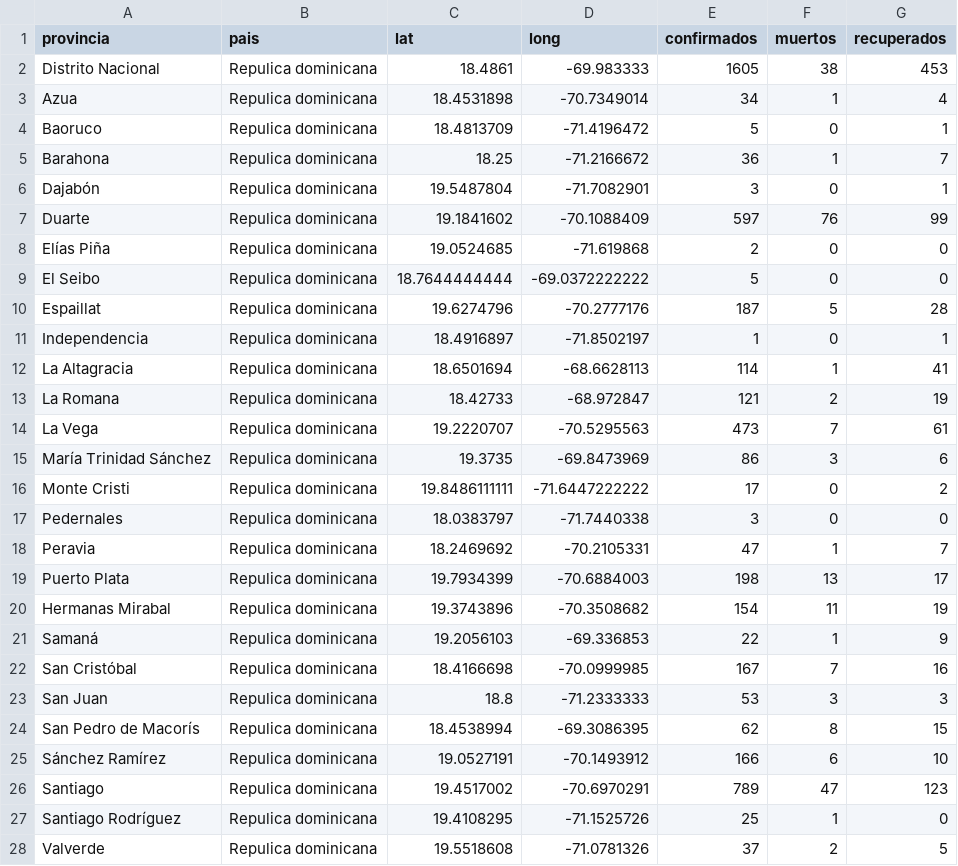
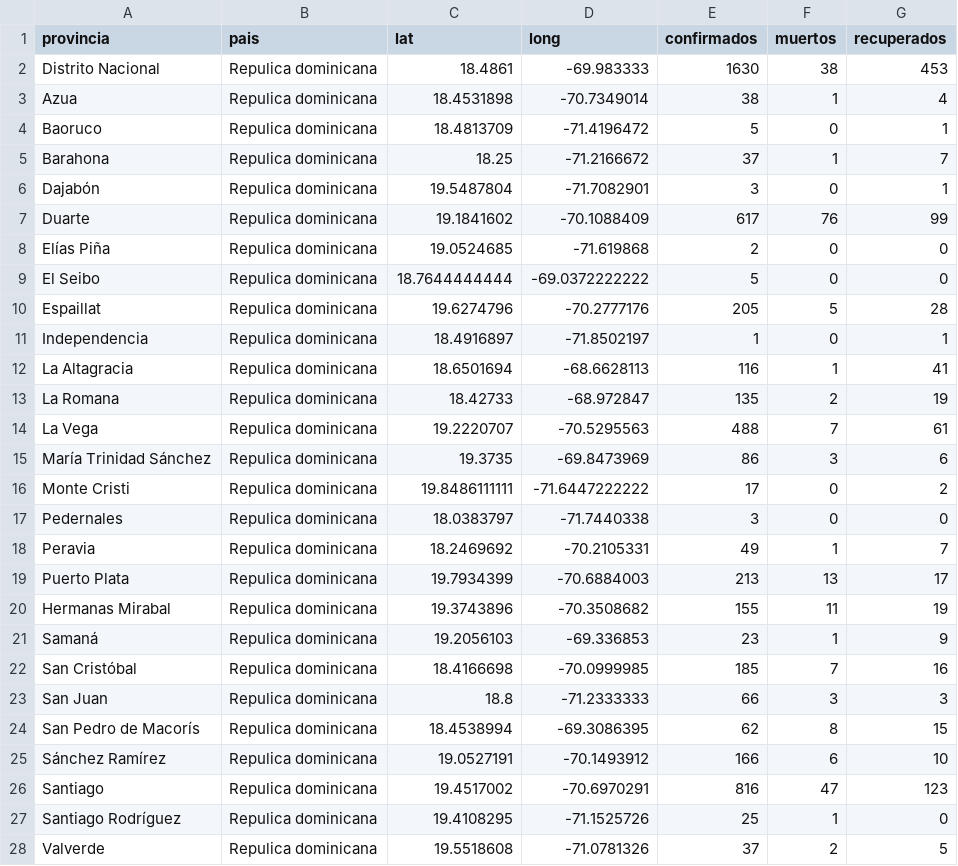
Before and after one commit to OliverArthur/covid-19-rd-data, a CSV file: case-per-provinces.csv, drawn as a sheet; only a part is shown; the diff covers the shown part only.

```diff
--- a/case-per-provinces.csv
+++ b/case-per-provinces.csv
@@ -1,15 +1,15 @@
 provincia,pais,lat,long,confirmados,muertos,recuperados
-Distrito Nacional,Repulica dominicana,18.4861,-69.983333,1605,38,453
-Azua,Repulica dominicana,18.4531898,-70.7349014,34,1,4
+Distrito Nacional,Repulica dominicana,18.4861,-69.983333,1630,38,453
+Azua,Repulica dominicana,18.4531898,-70.7349014,38,1,4
 Baoruco,Repulica dominicana,18.4813709,-71.4196472,5,0,1
-Barahona,Repulica dominicana,18.25,-71.2166672,36,1,7
+Barahona,Repulica dominicana,18.25,-71.2166672,37,1,7
 Dajabón,Repulica dominicana,19.5487804,-71.7082901,3,0,1
-Duarte,Repulica dominicana,19.1841602,-70.1088409,597,76,99
+Duarte,Repulica dominicana,19.1841602,-70.1088409,617,76,99
 Elías Piña,Repulica dominicana,19.0524685,-71.619868,2,0,0
 El Seibo,Repulica dominicana,18.7644444444,-69.0372222222,5,0,0
-Espaillat,Repulica dominicana,19.6274796,-70.2777176,187,5,28
+Espaillat,Repulica dominicana,19.6274796,-70.2777176,205,5,28
 Independencia,Repulica dominicana,18.4916897," -71.8502197",1,0,1
-La Altagracia,Repulica dominicana,18.6501694,-68.6628113,114,1,41
-La Romana,Repulica dominicana,18.42733,-68.972847,121,2,19
-La Vega,Repulica dominicana,19.2220707," -70.5295563",473,7,61
+La Altagracia,Repulica dominicana,18.6501694,-68.6628113,116,1,41
+La Romana,Repulica dominicana,18.42733,-68.972847,135,2,19
+La Vega,Repulica dominicana,19.2220707," -70.5295563",488,7,61
 María Trinidad Sánchez,Repulica dominicana,19.3735,-69.8473969,86,3,6
@@ -17,11 +17,11 @@ Monte Cristi,Repulica dominicana,19.8486111111,-71.6447222222,17,0,2
 Pedernales,Repulica dominicana,18.0383797,-71.7440338,3,0,0
-Peravia,Repulica dominicana,18.2469692,-70.2105331,47,1,7
-Puerto Plata,Repulica dominicana,19.7934399,-70.6884003,198,13,17
-Hermanas Mirabal,Repulica dominicana,19.3743896,-70.3508682,154,11,19
-Samaná,Repulica dominicana,19.2056103,-69.336853,22,1,9
-San Cristóbal,Repulica dominicana,18.4166698,-70.0999985,167,7,16
-San Juan,Repulica dominicana,18.8," -71.2333333",53,3,3
+Peravia,Repulica dominicana,18.2469692,-70.2105331,49,1,7
+Puerto Plata,Repulica dominicana,19.7934399,-70.6884003,213,13,17
+Hermanas Mirabal,Repulica dominicana,19.3743896,-70.3508682,155,11,19
+Samaná,Repulica dominicana,19.2056103,-69.336853,23,1,9
+San Cristóbal,Repulica dominicana,18.4166698,-70.0999985,185,7,16
+San Juan,Repulica dominicana,18.8," -71.2333333",66,3,3
 San Pedro de Macorís,Repulica dominicana,18.4538994,-69.3086395,62,8,15
 Sánchez Ramírez,Repulica dominicana,19.0527191,-70.1493912,166,6,10
-Santiago,Repulica dominicana,19.4517002,-70.6970291,789,47,123
+Santiago,Repulica dominicana,19.4517002,-70.6970291,816,47,123
 Santiago Rodríguez,Repulica dominicana,19.4108295,-71.1525726,25,1,0
```
Also changed, not shown: 3 edited cells elsewhere in this file, confirmed.csv, death.csv, 2 other files.
